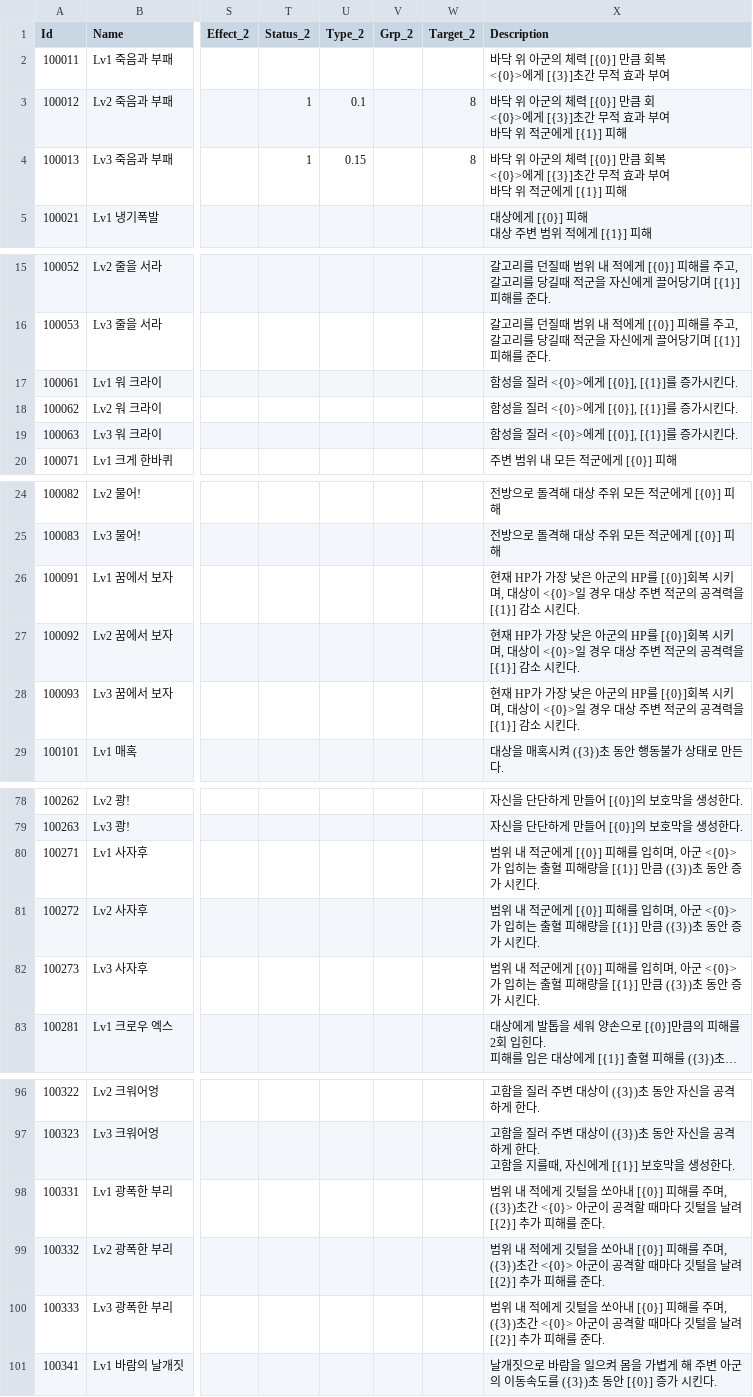
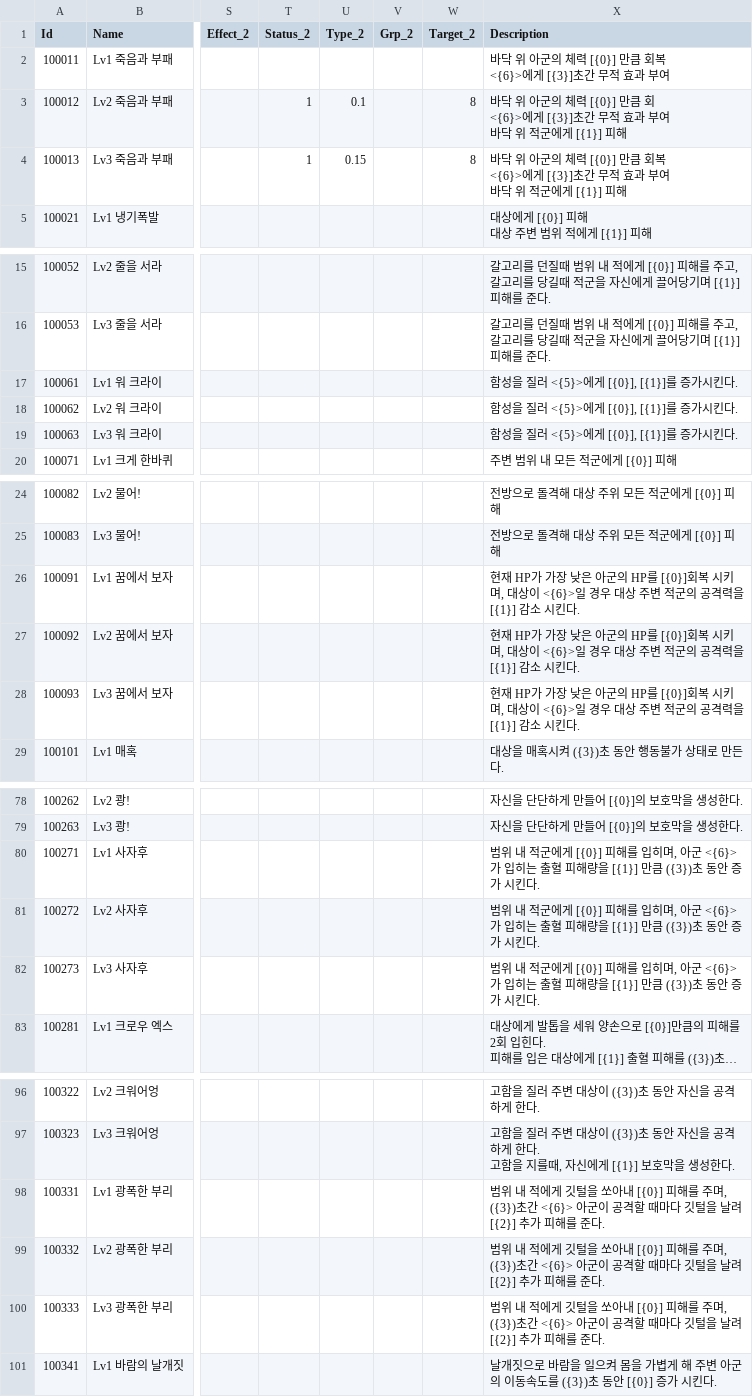
Before and after one commit to wodud1378/castle-hero, a CSV file: CastleHero-UnityClient/Assets/Resources/LocalDB/Skill_Table.csv, drawn as a sheet; only a part is shown, gaps mark what is left out; long unchanged cells end in …; ↵ is a line break in a cell; the diff covers the shown part only; the diff names each change by its address in the sheet, - before the commit and + after, or states it on an @@ line.

Commit message:
Table - 스킬 테이블 - 스킬 설명 중 그룹 index 수정

```diff
--- a/CastleHero-UnityClient/Assets/Resources/LocalDB/Skill_Table.csv
+++ b/CastleHero-UnityClient/Assets/Resources/LocalDB/Skill_Table.csv
-X2 (Description): …회복 ↵ <{0}>에게 [{3}]…
+X2 (Description): …회복 ↵ <{6}>에게 [{3}]…
-X3 (Description): …큼 회 ↵ <{0}>에게 [{3}]…
+X3 (Description): …큼 회 ↵ <{6}>에게 [{3}]…
-X4 (Description): …회복 ↵ <{0}>에게 [{3}]…
+X4 (Description): …회복 ↵ <{6}>에게 [{3}]…
-X17:X19 (Description): 함성을 질러 <{0}>에게 [{0}], [{1}]를 증가시킨다.
+X17:X19 (Description): 함성을 질러 <{5}>에게 [{0}], [{1}]를 증가시킨다.
-X26:X28 (Description): …대상이 <{0}>일 경우…
+X26:X28 (Description): …대상이 <{6}>일 경우…
-X80:X82 (Description): …, 아군 <{0}>가 입히…
+X80:X82 (Description): …, 아군 <{6}>가 입히…
-X98:X100 (Description): …({3})초간 <{0}> 아군이…
+X98:X100 (Description): …({3})초간 <{6}> 아군이…
```
Also changed, not shown: 2 edited cells elsewhere in this file, CastleHero_Table/Skill_Table.csv.
